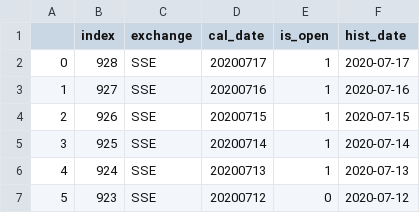
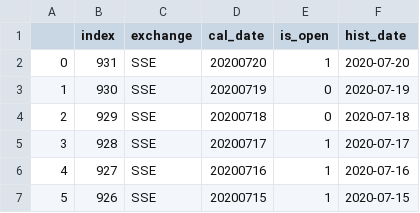
Before and after one commit to jefflyn/tesseract, a CSV file: stocks/data/etl/basic_data/hist_trade_date.csv, drawn as a sheet; only a part is shown; the shorter side is filled out with more unchanged rows; addresses are those after the commit; the diff names each change by its address in the sheet, - before the commit and + after, or states it on an @@ line.

Commit message:
Merge branch 'local' of github.com:jefflyn/tesseract into local
# Conflicts:
#	stocks/app/report/report_select.py
#	stocks/data/etl/basic_data/hist_trade_date.csv

```diff
--- a/stocks/data/etl/basic_data/hist_trade_date.csv
+++ b/stocks/data/etl/basic_data/hist_trade_date.csv
+row 2: 0 | 931 | SSE | 20200720 | 1 | 2020-07-20
+row 3: 1 | 930 | SSE | 20200719 | 0 | 2020-07-19
+row 4: 2 | 929 | SSE | 20200718 | 0 | 2020-07-18
@@ column A renumbered from row 5 down @@
```
Also changed, not shown: 3 other files.
